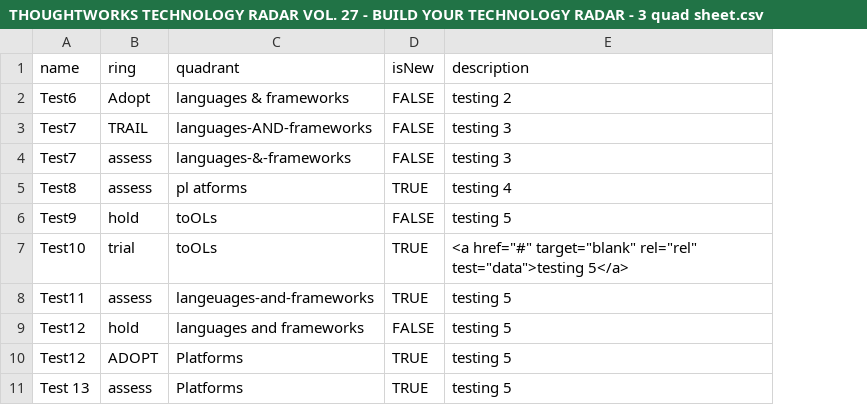
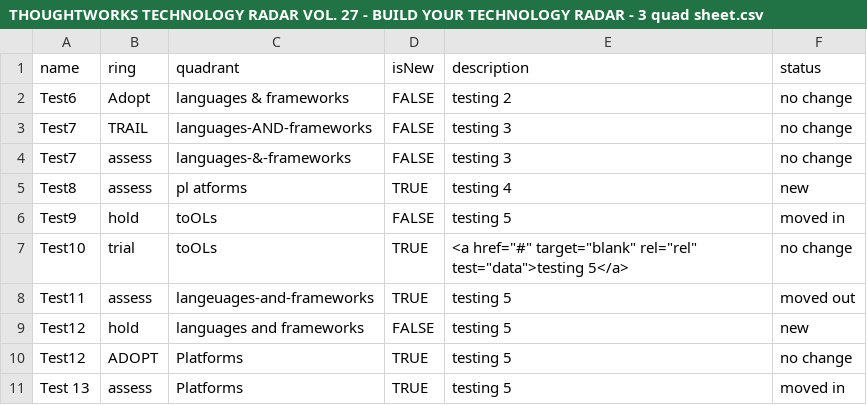
Before and after one commit to venkat-chintapalli/BYOR-TestData, a CSV file: THOUGHTWORKS TECHNOLOGY RADAR VOL. 27 - BUILD YOUR TECHNOLOGY RADAR - 3 quad sheet.csv, drawn as a sheet; the diff names each change by its address in the sheet, - before the commit and + after, or states it on an @@ line.

Commit message:
Update THOUGHTWORKS TECHNOLOGY RADAR VOL. 27 - BUILD YOUR TECHNOLOGY RADAR - 3 quad sheet.csv

```diff
--- a/THOUGHTWORKS TECHNOLOGY RADAR VOL. 27 - BUILD YOUR TECHNOLOGY RADAR - 3 quad sheet.csv
+++ b/THOUGHTWORKS TECHNOLOGY RADAR VOL. 27 - BUILD YOUR TECHNOLOGY RADAR - 3 quad sheet.csv
+column F (status), rows 2-11: no change | no change | no change | new | moved in | no change | moved out | new | no change | moved in
```
